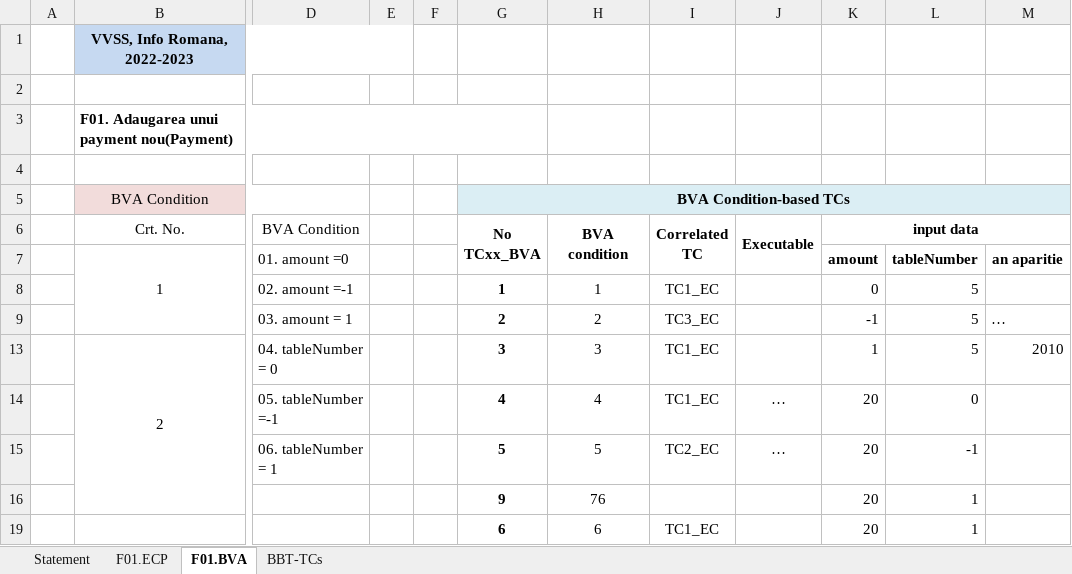
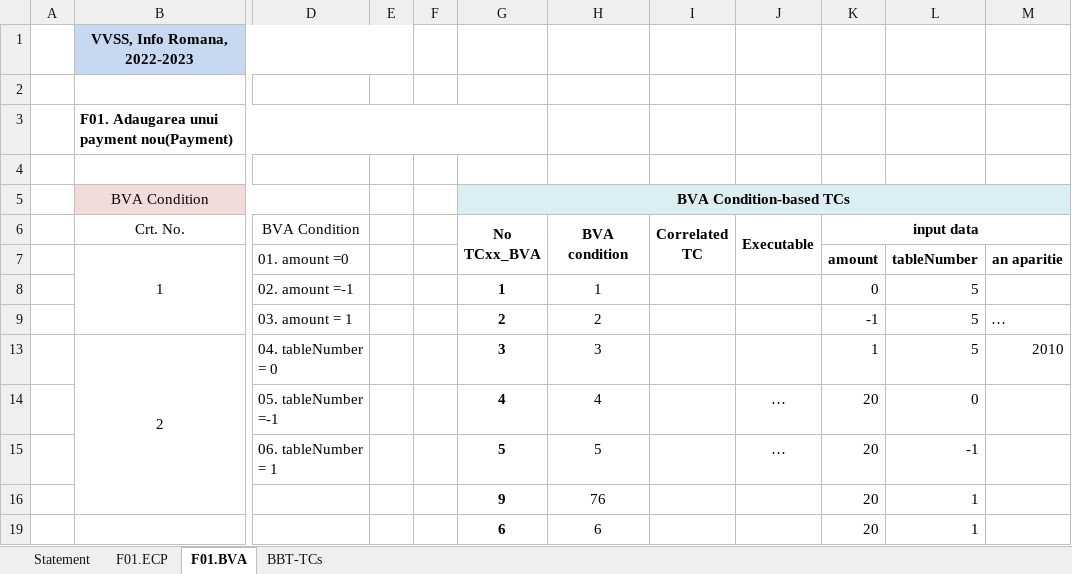
Before and after one commit to ericvilcu/vvss_2023, an Excel workbook: Docs/initial/Lab2/Lab02_BBT_TCs_Form.xlsx, sheet F01.BVA, drawn as a sheet; only a part is shown, gaps mark what is left out; values as stored, in another font and other column widths than the file's, no borders; the diff names each change by its address in the sheet, - before the commit and + after, or states it on an @@ line.

```diff
--- a/Docs/initial/Lab2/Lab02_BBT_TCs_Form.xlsx (sheet F01.BVA)
+++ b/Docs/initial/Lab2/Lab02_BBT_TCs_Form.xlsx (sheet F01.BVA)
-I8 (Correlated TC): TC1_EC
+I8 (Correlated TC): (empty)
-I9 (Correlated TC): TC3_EC
+I9 (Correlated TC): (empty)
-I13:I14 (Correlated TC): TC1_EC
+I13:I14 (Correlated TC): (empty)
-I15 (Correlated TC): TC2_EC
+I15 (Correlated TC): (empty)
-I19 (Correlated TC): TC1_EC
+I19 (Correlated TC): (empty)
```
Also changed, not shown: sheet BBT-TCs, sheet F01.ECP, sheet Statement, formulas that keep their value, hidden cells, 32 other files.
